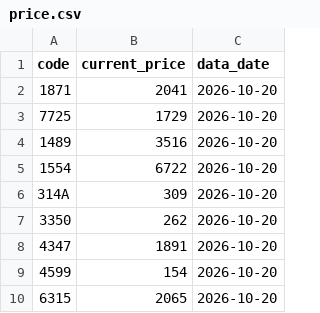
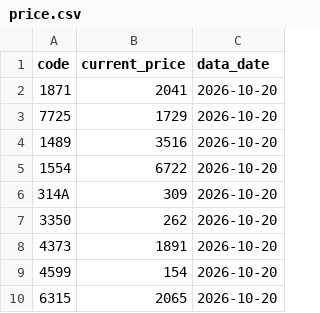
Before and after one commit to isakado/public-json-data, a CSV file: price.csv, drawn as a sheet.

```diff
--- a/price.csv
+++ b/price.csv
@@ -7,3 +7,3 @@ code,current_price,data_date
 3350,262,2026-10-20
-4347,1891,2026-10-20
+4373,1891,2026-10-20
 4599,154,2026-10-20
```
